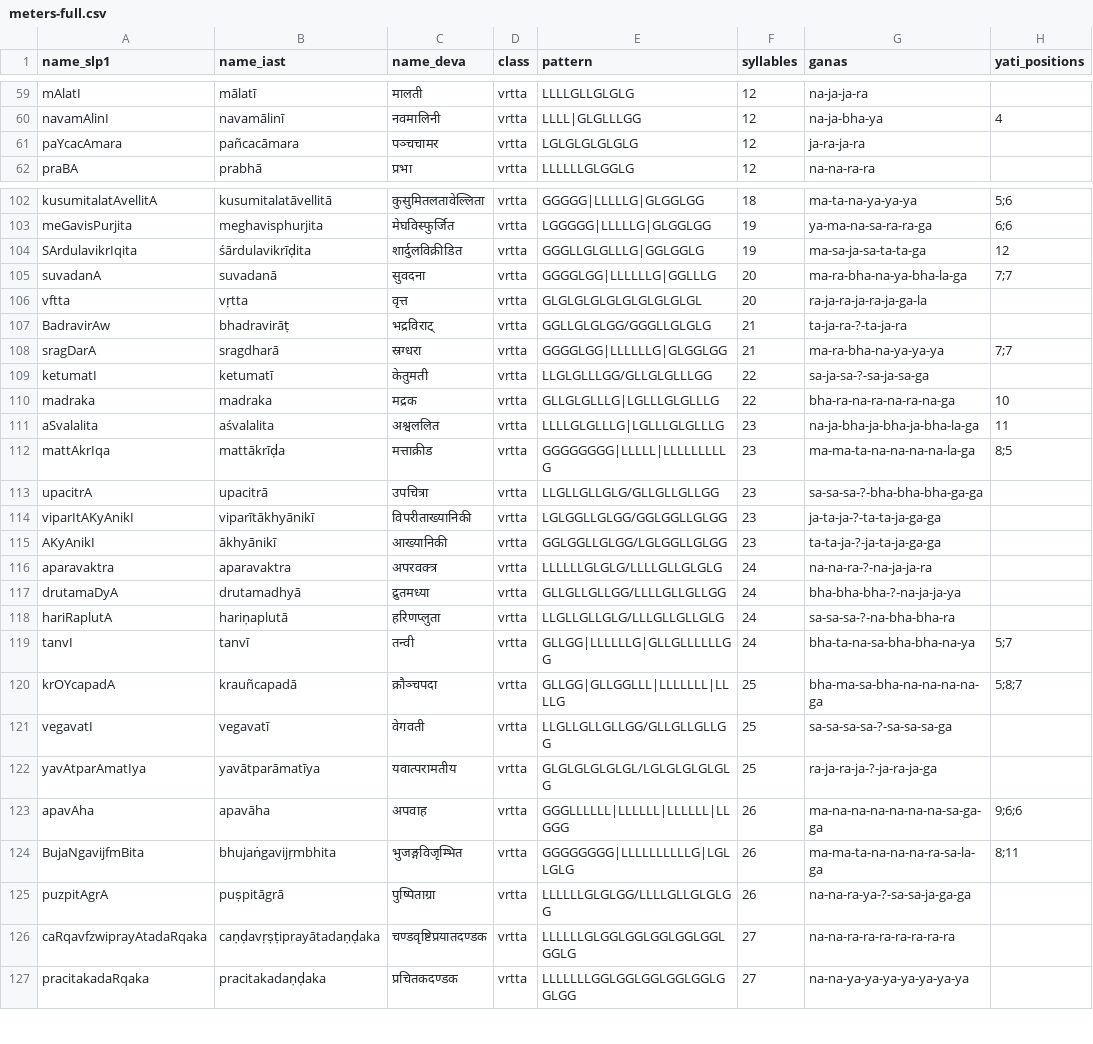
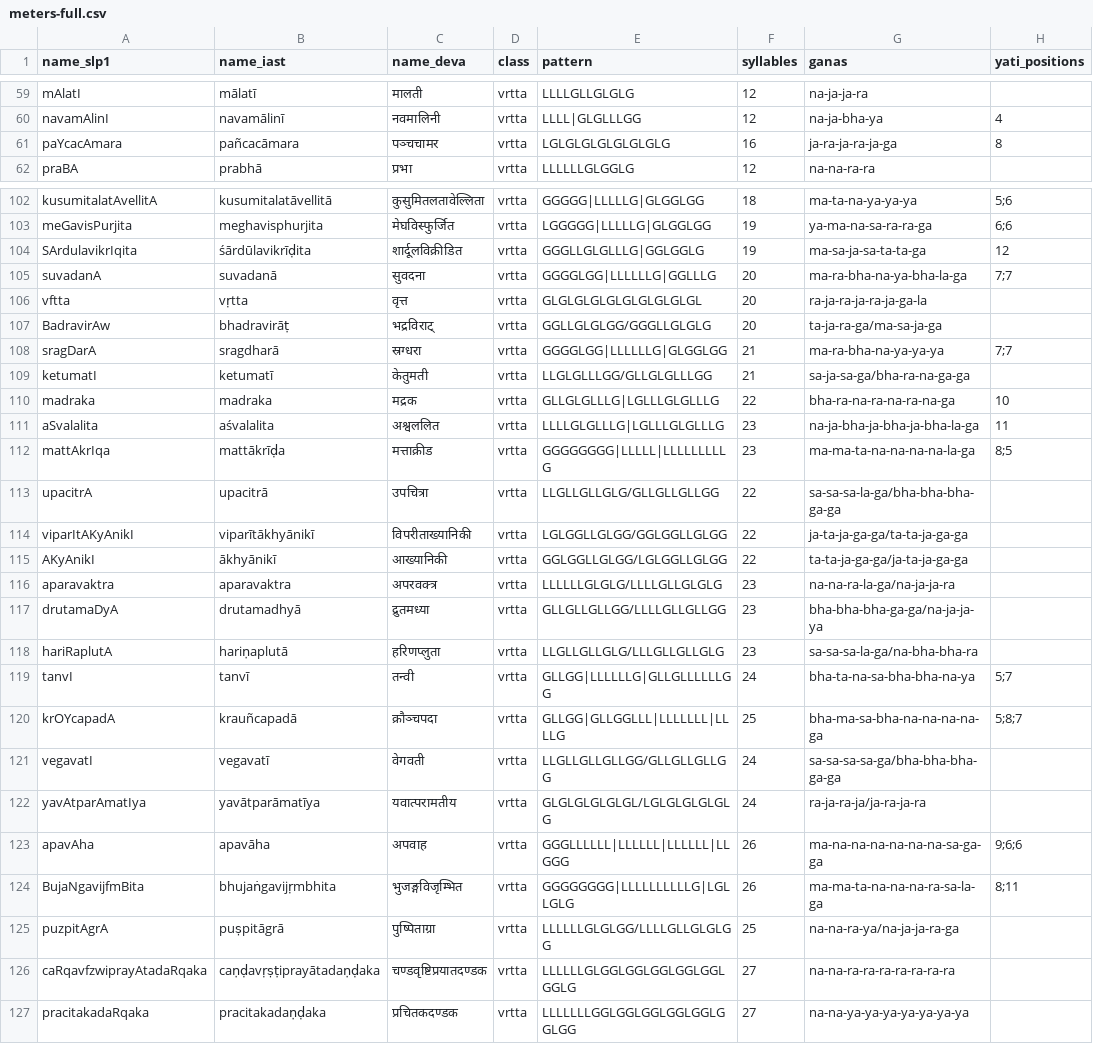
Before and after one commit to naren-m/sanskrit_analyser, a CSV file: sanskrit_analyzer/data/meters-full.csv, drawn as a sheet; only a part is shown, gaps mark what is left out; the diff covers the shown part only.

```diff
--- a/sanskrit_analyzer/data/meters-full.csv
+++ b/sanskrit_analyzer/data/meters-full.csv
@@ -60,3 +60,3 @@ mAlatI,mālatī,मालती,vrtta,LLLLGLLGLGLG,12,na-ja-ja-ra,
 navamAlinI,navamālinī,नवमालिनी,vrtta,LLLL|GLGLLLGG,12,na-ja-bha-ya,4
-paYcacAmara,pañcacāmara,पञ्चचामर,vrtta,LGLGLGLGLGLG,12,ja-ra-ja-ra,
+paYcacAmara,pañcacāmara,पञ्चचामर,vrtta,LGLGLGLGLGLGLGLG,16,ja-ra-ja-ra-ja-ga,8
 praBA,prabhā,प्रभा,vrtta,LLLLLLGLGGLG,12,na-na-ra-ra,
@@ -103,8 +103,8 @@ kusumitalatAvellitA,kusumitalatāvellitā,कुसुमितलतावे
 meGavisPurjita,meghavisphurjita,मेघविस्फुर्जित,vrtta,LGGGGG|LLLLLG|GLGGLGG,19,ya-ma-na-sa-ra-ra-ga,6;6
-SArdulavikrIqita,śārdulavikrīḍita,शार्दुलविक्रीडित,vrtta,GGGLLGLGLLLG|GGLGGLG,19,ma-sa-ja-sa-ta-ta-ga,12
+SArdulavikrIqita,śārdūlavikrīḍita,शार्दूलविक्रीडित,vrtta,GGGLLGLGLLLG|GGLGGLG,19,ma-sa-ja-sa-ta-ta-ga,12
 suvadanA,suvadanā,सुवदना,vrtta,GGGGLGG|LLLLLLG|GGLLLG,20,ma-ra-bha-na-ya-bha-la-ga,7;7
 vftta,vṛtta,वृत्त,vrtta,GLGLGLGLGLGLGLGLGLGL,20,ra-ja-ra-ja-ra-ja-ga-la,
-BadravirAw,bhadravirāṭ,भद्रविराट्,vrtta,GGLLGLGLGG/GGGLLGLGLG,21,ta-ja-ra-?-ta-ja-ra,
+BadravirAw,bhadravirāṭ,भद्रविराट्,vrtta,GGLLGLGLGG/GGGLLGLGLG,20,ta-ja-ra-ga/ma-sa-ja-ga,
 sragDarA,sragdharā,स्रग्धरा,vrtta,GGGGLGG|LLLLLLG|GLGGLGG,21,ma-ra-bha-na-ya-ya-ya,7;7
-ketumatI,ketumatī,केतुमती,vrtta,LLGLGLLLGG/GLLGLGLLLGG,22,sa-ja-sa-?-sa-ja-sa-ga,
+ketumatI,ketumatī,केतुमती,vrtta,LLGLGLLLGG/GLLGLGLLLGG,21,sa-ja-sa-ga/bha-ra-na-ga-ga,
 madraka,madraka,मद्रक,vrtta,GLLGLGLLLG|LGLLLGLGLLLG,22,bha-ra-na-ra-na-ra-na-ga,10
@@ -112,15 +112,15 @@ aSvalalita,aśvalalita,अश्वललित,vrtta,LLLLGLGLLLG|LGLLLGLGLLLG,2
 mattAkrIqa,mattākrīḍa,मत्ताक्रीड,vrtta,GGGGGGGG|LLLLL|LLLLLLLLLG,23,ma-ma-ta-na-na-na-na-la-ga,8;5
-upacitrA,upacitrā,उपचित्रा,vrtta,LLGLLGLLGLG/GLLGLLGLLGG,23,sa-sa-sa-?-bha-bha-bha-ga-ga,
-viparItAKyAnikI,viparītākhyānikī,विपरीताख्यानिकी,vrtta,LGLGGLLGLGG/GGLGGLLGLGG,23,ja-ta-ja-?-ta-ta-ja-ga-ga,
-AKyAnikI,ākhyānikī,आख्यानिकी,vrtta,GGLGGLLGLGG/LGLGGLLGLGG,23,ta-ta-ja-?-ja-ta-ja-ga-ga,
-aparavaktra,aparavaktra,अपरवक्त्र,vrtta,LLLLLLGLGLG/LLLLGLLGLGLG,24,na-na-ra-?-na-ja-ja-ra,
-drutamaDyA,drutamadhyā,द्रुतमध्या,vrtta,GLLGLLGLLGG/LLLLGLLGLLGG,24,bha-bha-bha-?-na-ja-ja-ya,
-hariRaplutA,hariṇaplutā,हरिणप्लुता,vrtta,LLGLLGLLGLG/LLLGLLGLLGLG,24,sa-sa-sa-?-na-bha-bha-ra,
+upacitrA,upacitrā,उपचित्रा,vrtta,LLGLLGLLGLG/GLLGLLGLLGG,22,sa-sa-sa-la-ga/bha-bha-bha-ga-ga,
+viparItAKyAnikI,viparītākhyānikī,विपरीताख्यानिकी,vrtta,LGLGGLLGLGG/GGLGGLLGLGG,22,ja-ta-ja-ga-ga/ta-ta-ja-ga-ga,
+AKyAnikI,ākhyānikī,आख्यानिकी,vrtta,GGLGGLLGLGG/LGLGGLLGLGG,22,ta-ta-ja-ga-ga/ja-ta-ja-ga-ga,
+aparavaktra,aparavaktra,अपरवक्त्र,vrtta,LLLLLLGLGLG/LLLLGLLGLGLG,23,na-na-ra-la-ga/na-ja-ja-ra,
+drutamaDyA,drutamadhyā,द्रुतमध्या,vrtta,GLLGLLGLLGG/LLLLGLLGLLGG,23,bha-bha-bha-ga-ga/na-ja-ja-ya,
+hariRaplutA,hariṇaplutā,हरिणप्लुता,vrtta,LLGLLGLLGLG/LLLGLLGLLGLG,23,sa-sa-sa-la-ga/na-bha-bha-ra,
 tanvI,tanvī,तन्वी,vrtta,GLLGG|LLLLLLG|GLLGLLLLLLGG,24,bha-ta-na-sa-bha-bha-na-ya,5;7
 krOYcapadA,krauñcapadā,क्रौञ्चपदा,vrtta,GLLGG|GLLGGLLL|LLLLLLL|LLLLG,25,bha-ma-sa-bha-na-na-na-na-ga,5;8;7
-vegavatI,vegavatī,वेगवती,vrtta,LLGLLGLLGLLGG/GLLGLLGLLGG,25,sa-sa-sa-sa-?-sa-sa-sa-ga,
-yavAtparAmatIya,yavātparāmatīya,यवात्परामतीय,vrtta,GLGLGLGLGLGL/LGLGLGLGLGLG,25,ra-ja-ra-ja-?-ja-ra-ja-ga,
+vegavatI,vegavatī,वेगवती,vrtta,LLGLLGLLGLLGG/GLLGLLGLLGG,24,sa-sa-sa-sa-ga/bha-bha-bha-ga-ga,
+yavAtparAmatIya,yavātparāmatīya,यवात्परामतीय,vrtta,GLGLGLGLGLGL/LGLGLGLGLGLG,24,ra-ja-ra-ja/ja-ra-ja-ra,
 apavAha,apavāha,अपवाह,vrtta,GGGLLLLLL|LLLLLL|LLLLLL|LLGGG,26,ma-na-na-na-na-na-na-sa-ga-ga,9;6;6
 BujaNgavijfmBita,bhujaṅgavijṛmbhita,भुजङ्गविजृम्भित,vrtta,GGGGGGGG|LLLLLLLLLLG|LGLLGLG,26,ma-ma-ta-na-na-na-ra-sa-la-ga,8;11
-puzpitAgrA,puṣpitāgrā,पुष्पिताग्रा,vrtta,LLLLLLGLGLGG/LLLLGLLGLGLGG,26,na-na-ra-ya-?-sa-sa-ja-ga-ga,
+puzpitAgrA,puṣpitāgrā,पुष्पिताग्रा,vrtta,LLLLLLGLGLGG/LLLLGLLGLGLGG,25,na-na-ra-ya/na-ja-ja-ra-ga,
 caRqavfzwiprayAtadaRqaka,caṇḍavṛṣṭiprayātadaṇḍaka,चण्डवृष्टिप्रयातदण्डक,vrtta,LLLLLLGLGGLGGLGGLGGLGGLGGLG,27,na-na-ra-ra-ra-ra-ra-ra-ra,
```
Also changed, not shown: 22 edited cells elsewhere in this file, 6 other files.
